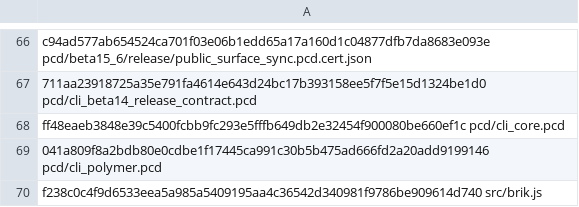
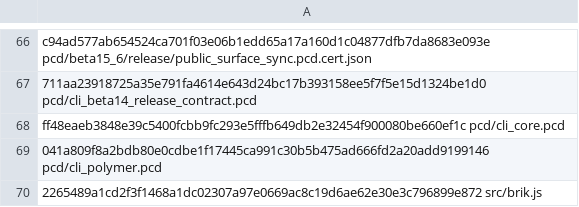
Before and after one commit to brik64/brik64-cli, a TSV file: evidence/beta15_6-package/stage-checksums.tsv, drawn as a sheet; only a part is shown, gaps mark what is left out.

```diff
--- a/evidence/beta15_6-package/stage-checksums.tsv
+++ b/evidence/beta15_6-package/stage-checksums.tsv
@@ -69,2 +69,2 @@ ff48eaeb3848e39c5400fcbb9fc293e5fffb649db2e32454f900080be660ef1c  pcd/cli_core.p
 041a809f8a2bdb80e0cdbe1f17445ca991c30b5b475ad666fd2a20add9199146  pcd/cli_polymer.pcd
-f238c0c4f9d6533eea5a985a5409195aa4c36542d340981f9786be909614d740  src/brik.js
+2265489a1cd2f3f1468a1dc02307a97e0669ac8c19d6ae62e30e3c796899e872  src/brik.js
```
Also changed, not shown: 15 other files.
